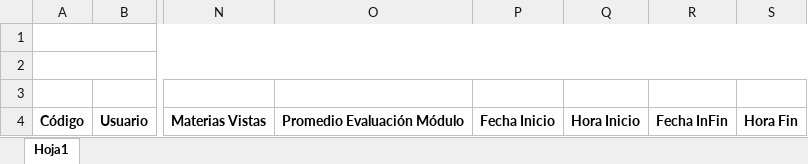
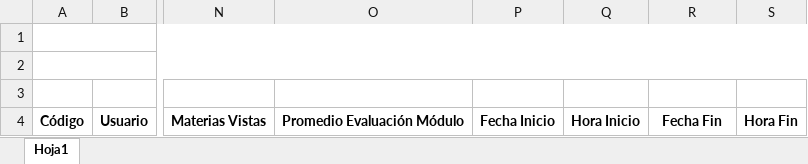
Before and after one commit to ansi1909/formacion_upgrade, an Excel workbook: docs/formatos/avanceProgramas.xlsx, sheet Hoja1, drawn as a sheet; only a part is shown, gaps mark what is left out; values as stored, in another font and other column widths than the file's, no borders; the diff names each change by its address in the sheet, - before the commit and + after, or states it on an @@ line.

Commit message:
Reporte de avance en programas

```diff
--- a/docs/formatos/avanceProgramas.xlsx (sheet Hoja1)
+++ b/docs/formatos/avanceProgramas.xlsx (sheet Hoja1)
-R4: Fecha InFin
+R4: Fecha Fin
```
Also changed, not shown: 4 other files.
